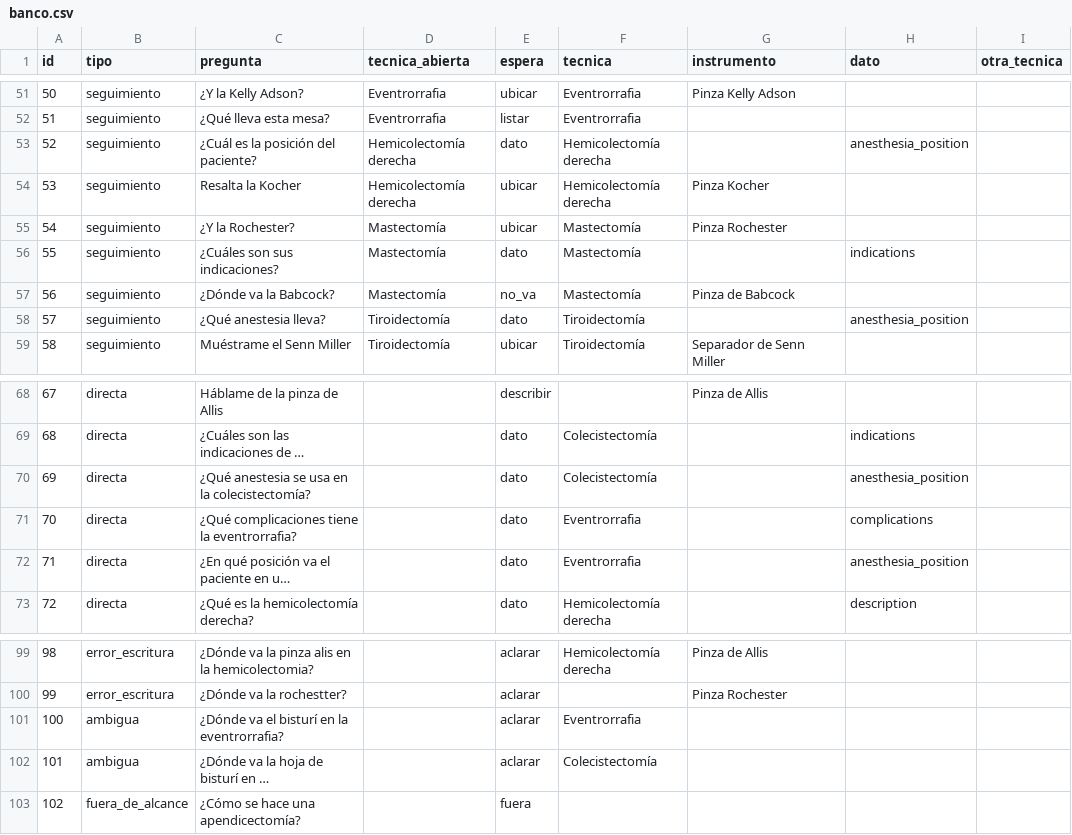
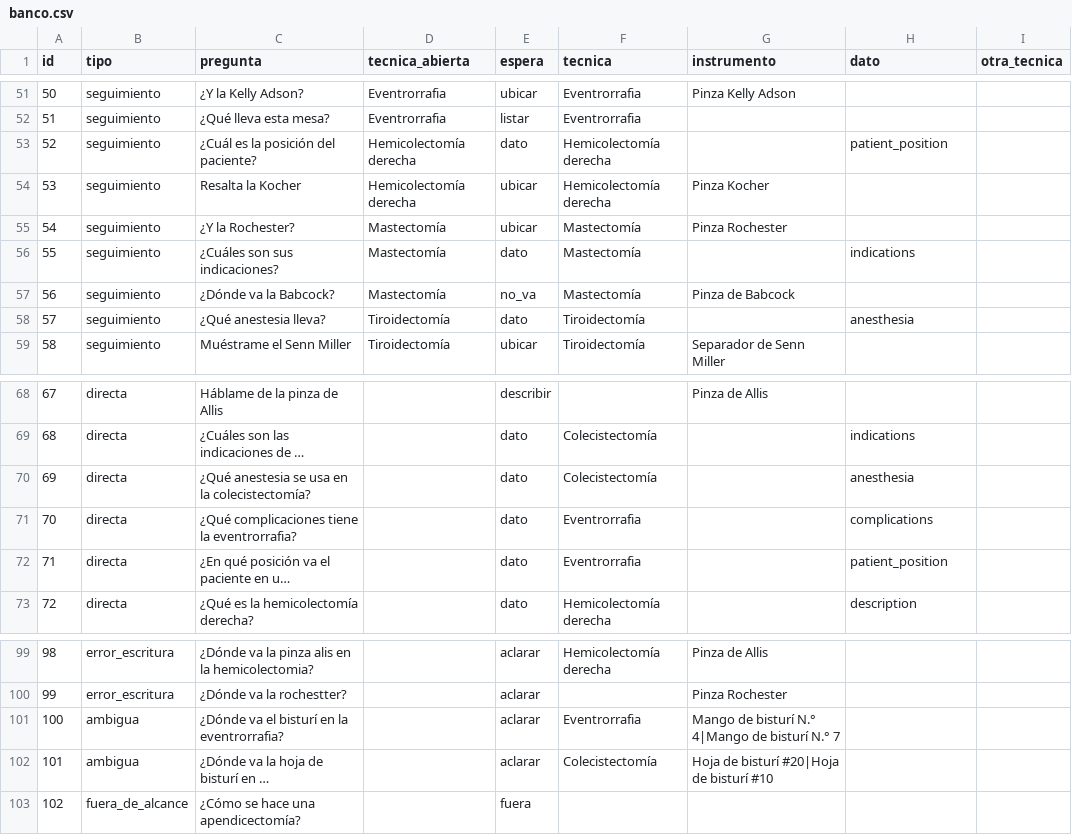
Before and after one commit to curn-iq/iq-platform, a CSV file: simiq3d/backend/eval/banco.csv, drawn as a sheet; only a part is shown, gaps mark what is left out; long unchanged cells end in …; the diff names each change by its address in the sheet, - before the commit and + after, or states it on an @@ line.

Commit message:
fix(simiq3d): calificación del banco según lo que pide cada pregunta
- Anestesia y posición por separado (dato anesthesia o patient_position):
  «¿Cuál es la posición del paciente?» no pide la anestesia.
- «¿Para qué sirve…?» se responde con una frase de la descripción: basta con
  casi toda una de sus frases.
- Una pregunta ambigua trae sus opciones separadas por «|», y también es
  correcto nombrarlas todas.
- «solo cubre» cuenta como decir que no tiene la respuesta.
- Los nombres se reconocen con las mismas claves que el chat.

```diff
--- a/simiq3d/backend/eval/banco.csv
+++ b/simiq3d/backend/eval/banco.csv
-H53 (dato): anesthesia_position
+H53 (dato): patient_position
-H58 (dato): anesthesia_position
+H58 (dato): anesthesia
-H70 (dato): anesthesia_position
+H70 (dato): anesthesia
-H72 (dato): anesthesia_position
+H72 (dato): patient_position
-G101 (instrumento): (empty)
+G101 (instrumento): Mango de bisturí N.° 4|Mango de bisturí N.° 7
-G102 (instrumento): (empty)
+G102 (instrumento): Hoja de bisturí #20|Hoja de bisturí #10
```
Also changed, not shown: 2 other files.
